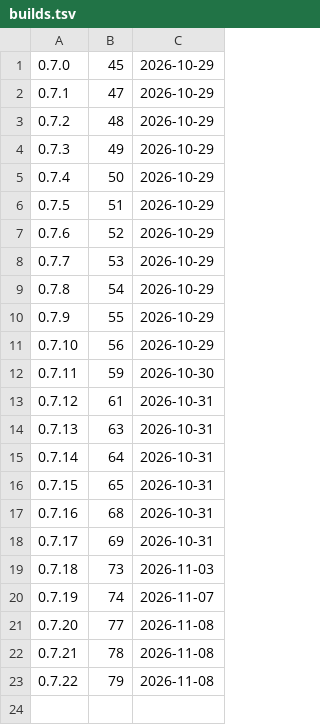
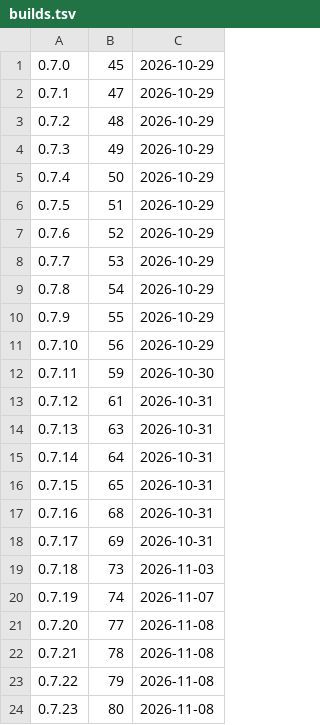
Before and after one commit to d2ntr5/pata-releases, a TSV file: builds.tsv, drawn as a sheet.

```diff
--- a/builds.tsv
+++ b/builds.tsv
@@ -23 +23,2 @@
 0.7.22	79	2026-11-08
+0.7.23	80	2026-11-08
```
Also changed, not shown: 2 other files.
